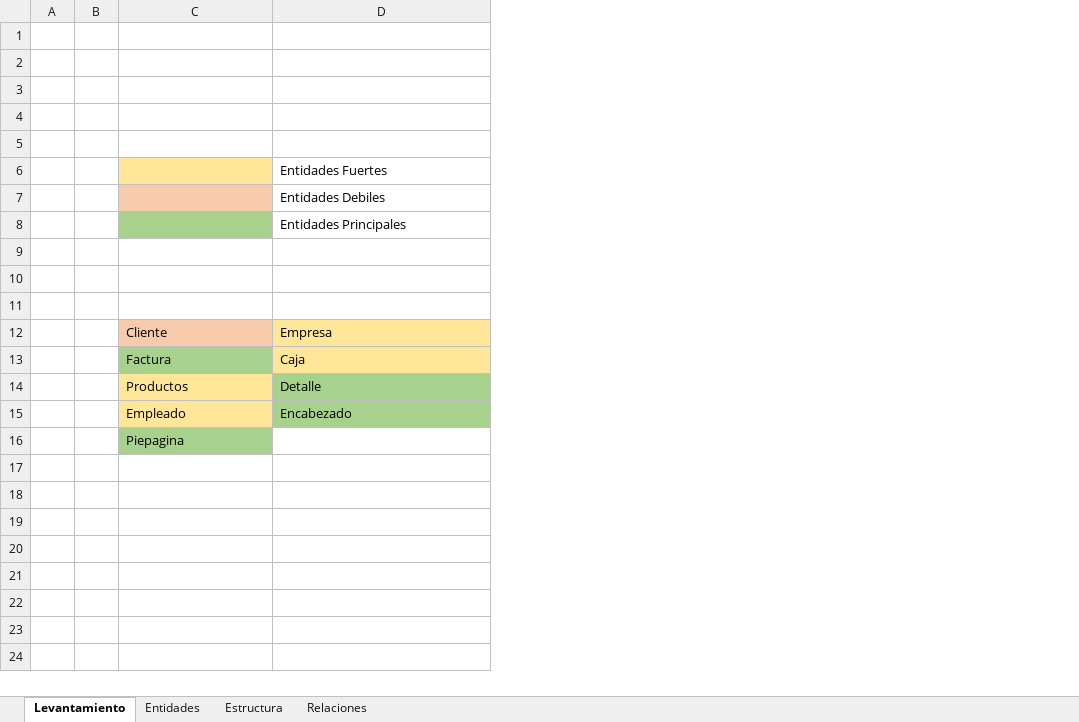
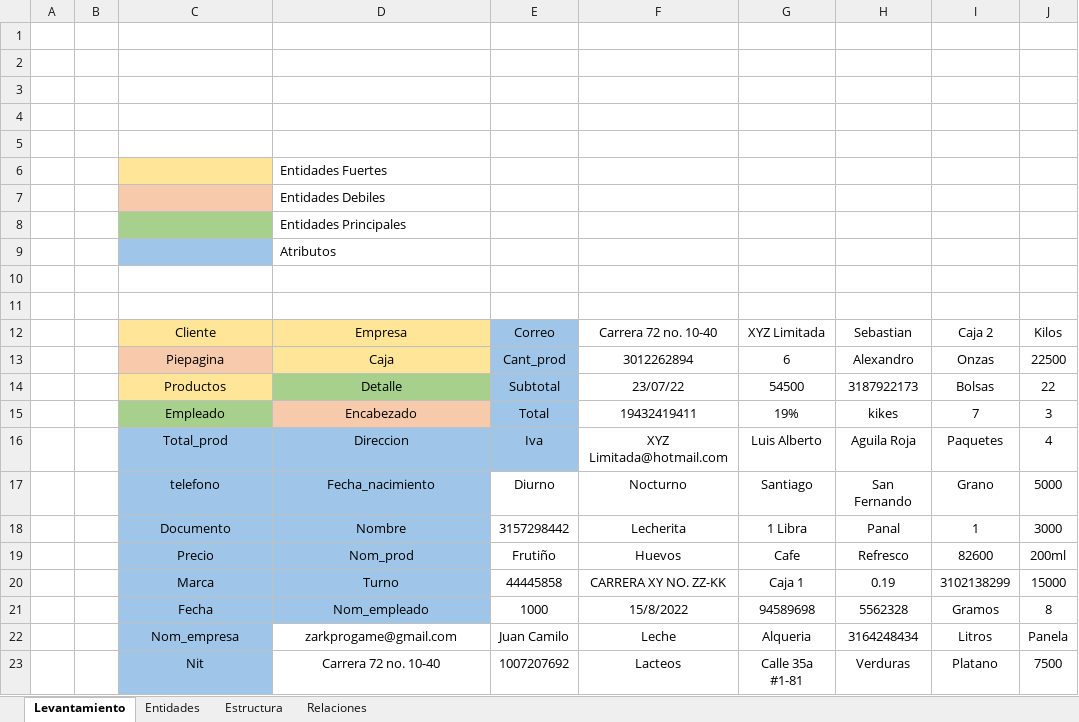
Before and after one commit to Zarkprogame/Bases-de-Datos, an Excel workbook: trabajo del minimarket.xlsx, sheet Levantamiento, drawn as a sheet; values as stored, in another font and other column widths than the file's, no borders; charts and pictures not drawn; removed rows and columns are numbered as before the commit, all else as after; the diff names each change by its address in the sheet, - before the commit and + after, or states it on an @@ line.

Commit message:
Correcion de Relaciones, levantamiento, estructura y entidades

```diff
--- a/trabajo del minimarket.xlsx (sheet Levantamiento)
+++ b/trabajo del minimarket.xlsx (sheet Levantamiento)
+column E, rows 12-15: Correo | Cant_prod | Subtotal | Total
+column F, rows 12-15: Carrera 72 no. 10-40 | 3012262894 | 23/07/22 | 19432419411
+column G, rows 12-15: XYZ Limitada | 6 | 54500 | 19%
+column H, rows 12-15: Sebastian | Alexandro | 3187922173 | kikes
+column I, rows 12-15: Caja 2 | Onzas | Bolsas | 7
+column J, rows 12-15: Kilos | 22500 | 22 | 3
-C9 fill: none
+C9 fill: #9FC5E8
-D9: (empty)
+D9: Atributos
-C12:D15 alignment: left
+C12:D15 alignment: center
-C12 fill: #F8CBAD
+C12 fill: #FFE598
-C13: Factura
+C13: Piepagina
-C13 fill: #A9D18E
+C13 fill: #F7CAAC
-C15 fill: #FFE699
+C15 fill: #A8D08D
-D15 fill: #A9D18E
+D15 fill: #F7CAAC
-row 16:  |  | Piepagina
+row 16:  |  | Total_prod | Direccion | Iva | XYZ Limitada@hotmail.com | Luis Alberto | Aguila Roja | Paquetes | 4
+row 17:  |  | telefono | Fecha_nacimiento | Diurno | Nocturno | Santiago | San Fernando | Grano | 5000
+row 18:  |  | Documento | Nombre | 3157298442 | Lecherita | 1 Libra | Panal | 1 | 3000
+row 19:  |  | Precio | Nom_prod | Frutiño | Huevos | Cafe | Refresco | 82600 | 200ml
+row 20:  |  | Marca | Turno | 44445858 | CARRERA XY NO. ZZ-KK | Caja 1 | 0.19 | 3102138299 | 15000
+row 21:  |  | Fecha | Nom_empleado | 1000 | 15/8/2022 | 94589698 | 5562328 | Gramos | 8
+row 22:  |  | Nom_empresa | zarkprogame@gmail.com | Juan Camilo | Leche | Alqueria | 3164248434 | Litros | Panela
+row 23:  |  | Nit | Carrera 72 no. 10-40 | 1007207692 | Lacteos | Calle 35a #1-81 | Verduras | Platano | 7500
```
Also changed, not shown: sheet Estructura, sheet Relaciones, sheet Entidades, charts or pictures.
